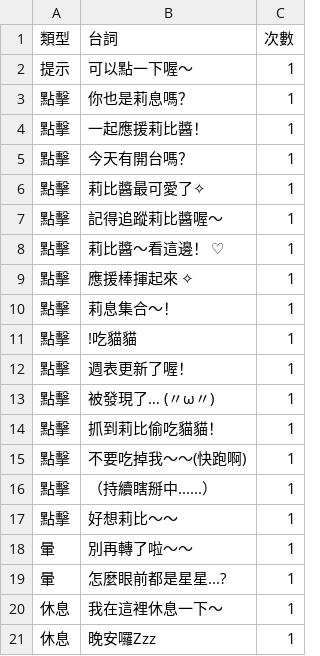
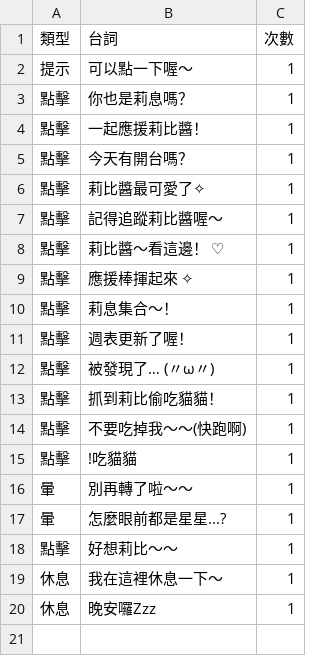
Before and after one commit to yazawaribii-code/ribimahou_official, a CSV file: mascot-lines.csv, drawn as a sheet.

Commit message:
更新莉息台詞 CSV（?edit 上傳）2026/11/27 01:16:32

```diff
--- a/mascot-lines.csv
+++ b/mascot-lines.csv
@@ -10,3 +10,2 @@
 點擊,莉息集合～！,1
-點擊,!吃貓貓,1
 點擊,週表更新了喔！,1
@@ -15,6 +14,6 @@
 點擊,不要吃掉我～～(快跑啊),1
-點擊,（持續瞎掰中......）,1
-點擊,好想莉比～～,1
+點擊,!吃貓貓,1
 暈,別再轉了啦～～,1
 暈,怎麼眼前都是星星...?,1
+點擊,好想莉比～～,1
 休息,我在這裡休息一下～,1
```
